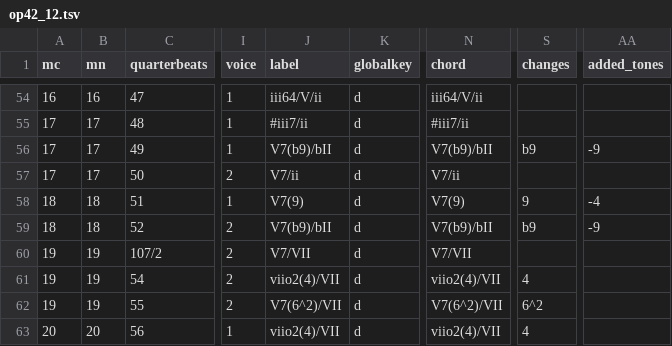
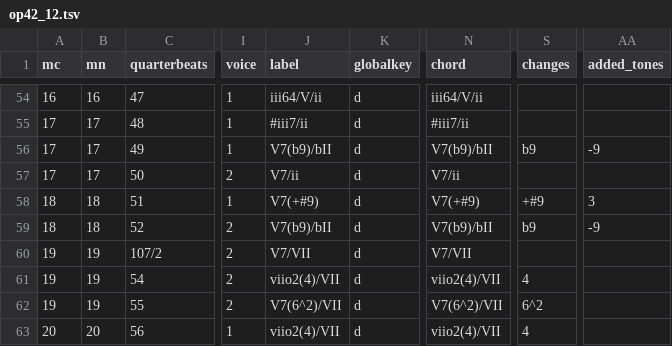
Before and after one commit to DCMLab/rachmaninoff_piano, a TSV file: harmonies/op42_12.tsv, drawn as a sheet; only a part is shown, gaps mark what is left out; the diff names each change by its address in the sheet, - before the commit and + after, or states it on an @@ line.

```diff
--- a/harmonies/op42_12.tsv
+++ b/harmonies/op42_12.tsv
-J58 (label): V7(9)
+J58 (label): V7(+#9)
-N58 (chord): V7(9)
+N58 (chord): V7(+#9)
-S58 (changes): 9
+S58 (changes): +#9
-AA58 (added_tones): -4
+AA58 (added_tones): 3
```
Also changed, not shown: metadata.tsv, reviewed/op42_12_reviewed.tsv, 2 other files.
